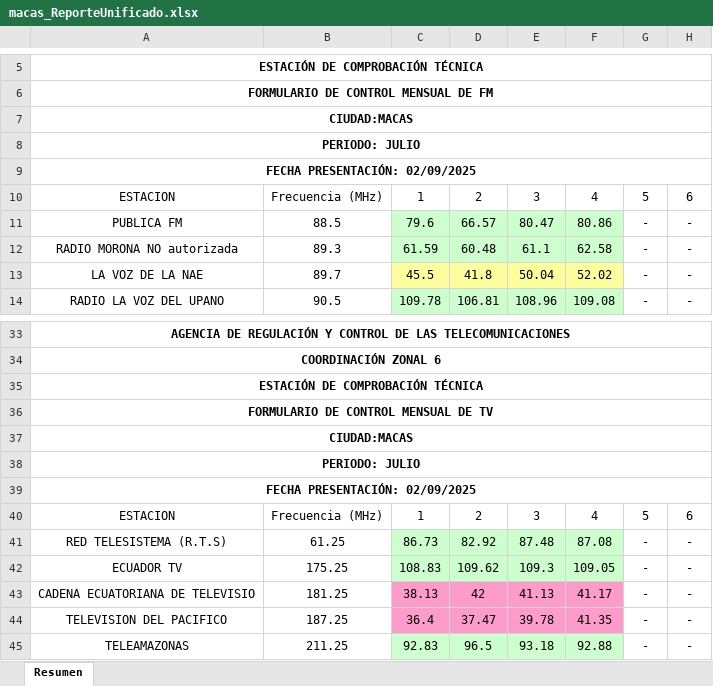
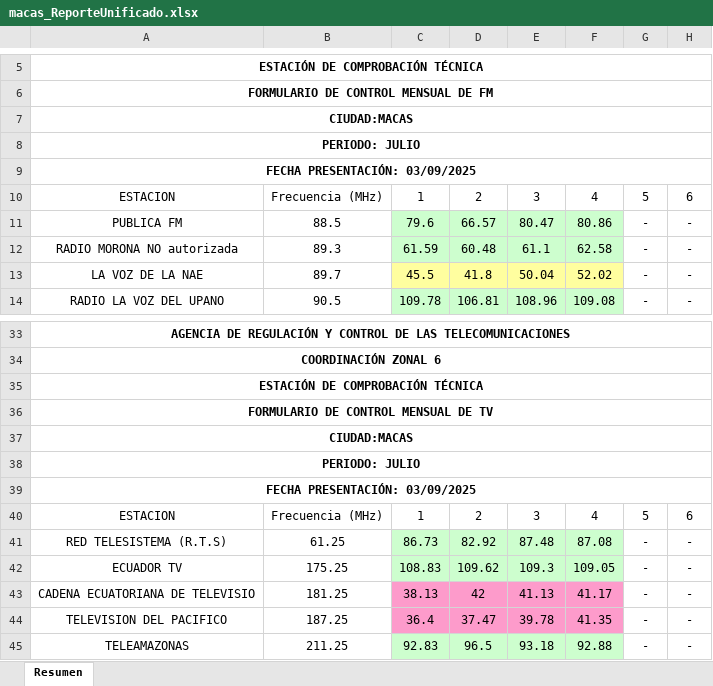
Before and after one commit to mbermio333/ProcesamientoDatosMensual, an Excel workbook: ReportesUnificados/macas_ReporteUnificado.xlsx, sheet Resumen, drawn as a sheet; only a part is shown, gaps mark what is left out; values as stored, in another font and other column widths than the file's, no borders; charts and pictures not drawn; the diff names each change by its address in the sheet, - before the commit and + after, or states it on an @@ line.

```diff
--- a/ReportesUnificados/macas_ReporteUnificado.xlsx (sheet Resumen)
+++ b/ReportesUnificados/macas_ReporteUnificado.xlsx (sheet Resumen)
-A9: FECHA PRESENTACIÓN: 02/09/2025
+A9: FECHA PRESENTACIÓN: 03/09/2025
-A39: FECHA PRESENTACIÓN: 02/09/2025
+A39: FECHA PRESENTACIÓN: 03/09/2025
```
Also changed, not shown: ReportesUnificados/cañar_ReporteUnificado.xlsx, ReportesUnificados/loja_ReporteUnificado.xlsx, 3 other files.
